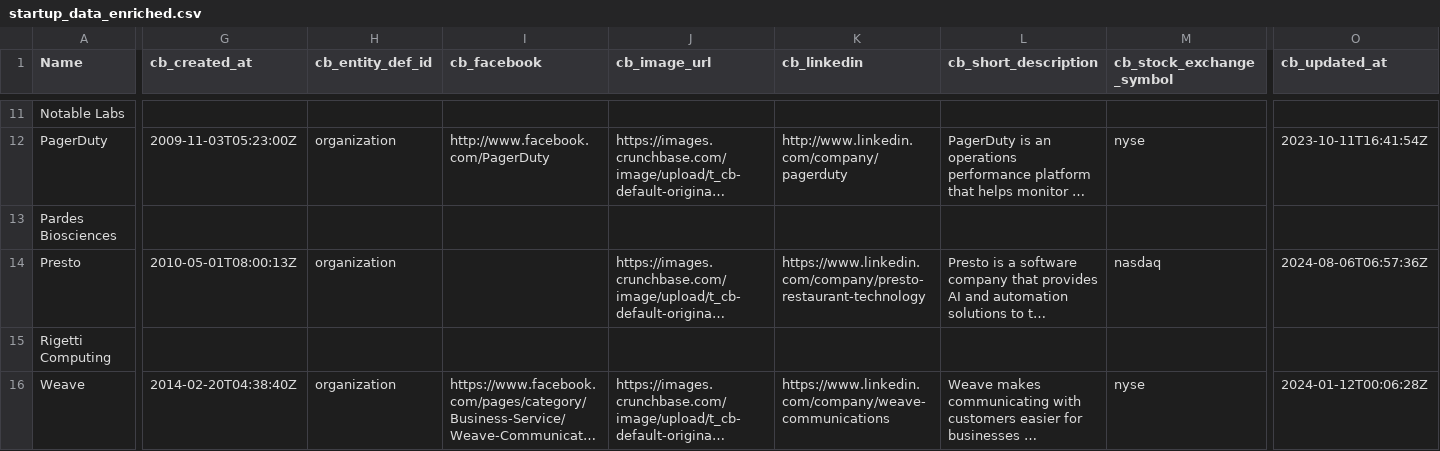
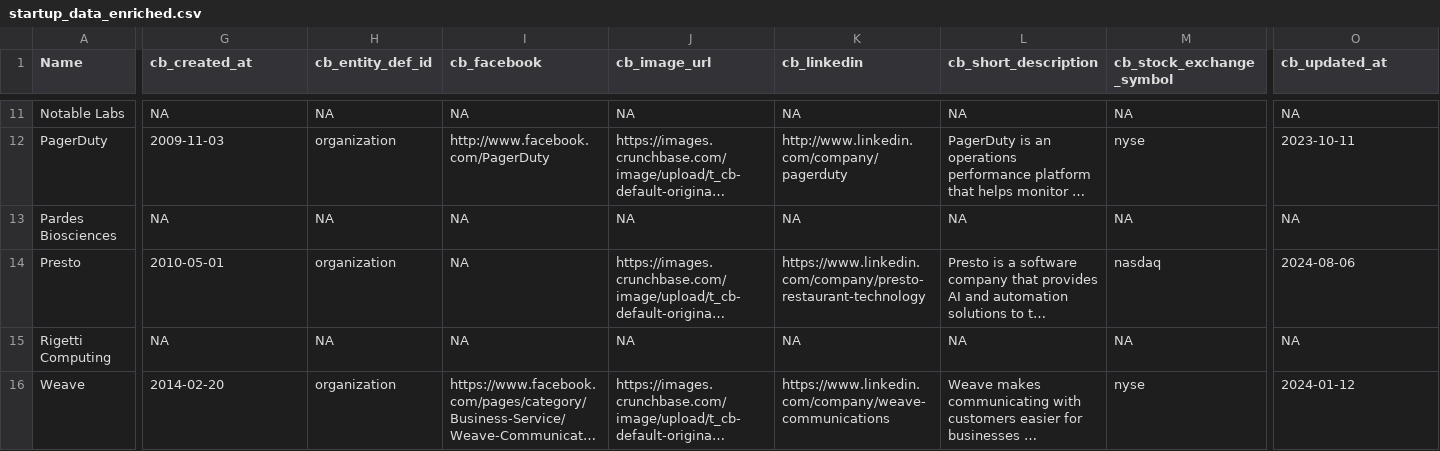
Before and after one commit to decipher6/crunchy-combinator, a CSV file: startup_data_enriched.csv, drawn as a sheet; only a part is shown, gaps mark what is left out; long unchanged cells end in …; the diff covers the shown part only; the diff names each change by its address in the sheet, - before the commit and + after, or states it on an @@ line.

```diff
--- a/startup_data_enriched.csv
+++ b/startup_data_enriched.csv
-G11 (cb_created_at): (empty)
+G11 (cb_created_at): NA
-H11 (cb_entity_def_id): (empty)
+H11 (cb_entity_def_id): NA
-I11 (cb_facebook): (empty)
+I11 (cb_facebook): NA
-J11 (cb_image_url): (empty)
+J11 (cb_image_url): NA
-K11 (cb_linkedin): (empty)
+K11 (cb_linkedin): NA
-L11 (cb_short_description): (empty)
+L11 (cb_short_description): NA
-M11 (cb_stock_exchange_symbol): (empty)
+M11 (cb_stock_exchange_symbol): NA
-O11 (cb_updated_at): (empty)
+O11 (cb_updated_at): NA
-G12 (cb_created_at): 2009-11-03T05:23:00Z
+G12 (cb_created_at): 2009-11-03
-O12 (cb_updated_at): 2023-10-11T16:41:54Z
+O12 (cb_updated_at): 2023-10-11
-G13 (cb_created_at): (empty)
+G13 (cb_created_at): NA
-H13 (cb_entity_def_id): (empty)
+H13 (cb_entity_def_id): NA
-I13:I15 (cb_facebook): (empty)
+I13:I15 (cb_facebook): NA
-J13 (cb_image_url): (empty)
+J13 (cb_image_url): NA
-K13 (cb_linkedin): (empty)
+K13 (cb_linkedin): NA
-L13 (cb_short_description): (empty)
+L13 (cb_short_description): NA
-M13 (cb_stock_exchange_symbol): (empty)
+M13 (cb_stock_exchange_symbol): NA
-O13 (cb_updated_at): (empty)
+O13 (cb_updated_at): NA
-G14 (cb_created_at): 2010-05-01T08:00:13Z
+G14 (cb_created_at): 2010-05-01
-O14 (cb_updated_at): 2024-08-06T06:57:36Z
+O14 (cb_updated_at): 2024-08-06
-G15 (cb_created_at): (empty)
+G15 (cb_created_at): NA
-H15 (cb_entity_def_id): (empty)
+H15 (cb_entity_def_id): NA
-J15 (cb_image_url): (empty)
+J15 (cb_image_url): NA
-K15 (cb_linkedin): (empty)
+K15 (cb_linkedin): NA
-L15 (cb_short_description): (empty)
+L15 (cb_short_description): NA
-M15 (cb_stock_exchange_symbol): (empty)
+M15 (cb_stock_exchange_symbol): NA
-O15 (cb_updated_at): (empty)
+O15 (cb_updated_at): NA
-G16 (cb_created_at): 2014-02-20T04:38:40Z
+G16 (cb_created_at): 2014-02-20
-O16 (cb_updated_at): 2024-01-12T00:06:28Z
+O16 (cb_updated_at): 2024-01-12
```
Also changed, not shown: 145 edited cells elsewhere in this file, 2 other files.
